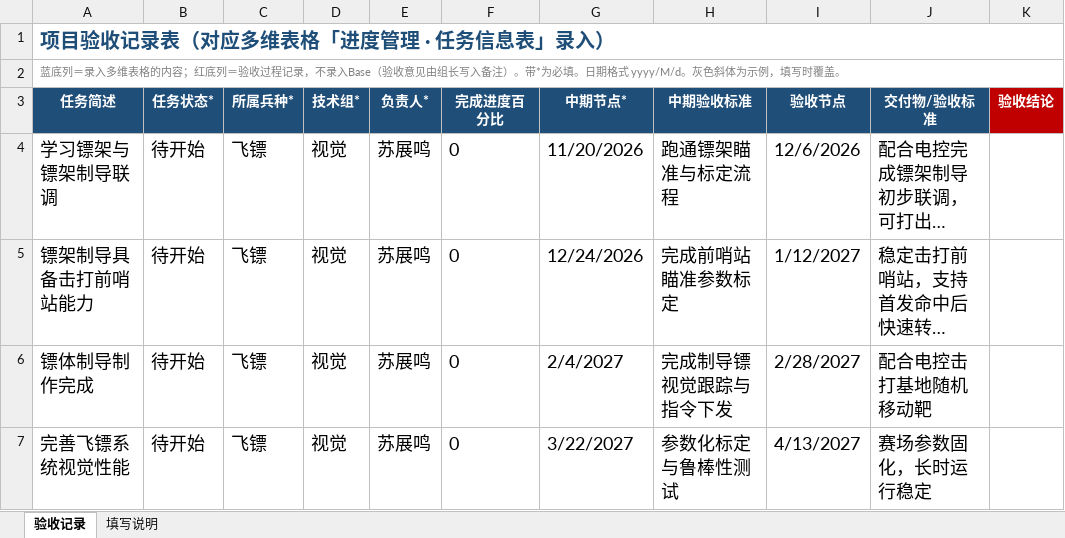
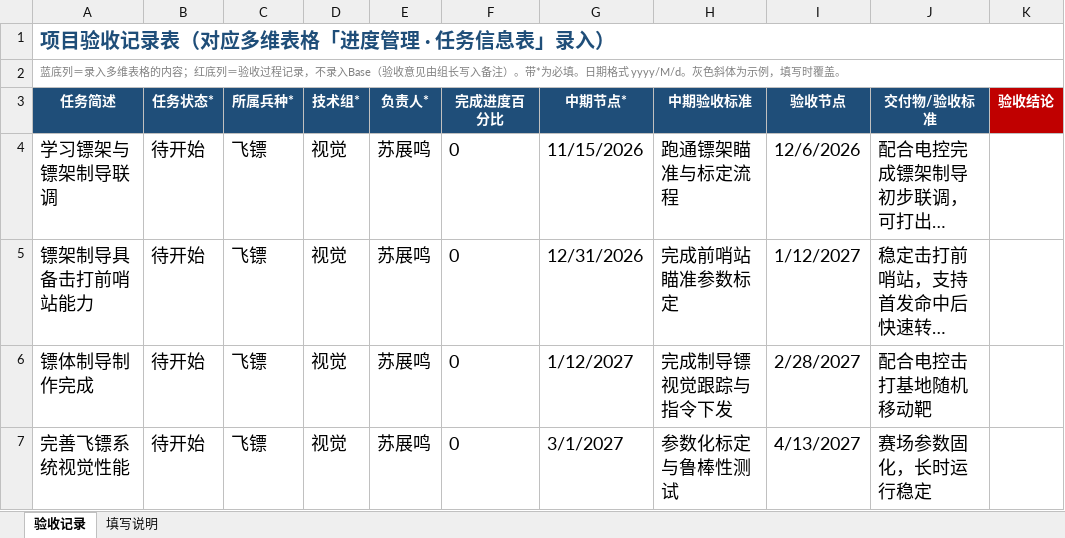
Before and after one commit to moyunliuyin/PFA_radar-2026, an Excel workbook: 27飞镖项目验收文档-视觉.xlsx, sheet 验收记录, drawn as a sheet; only a part is shown; long unchanged cells end in …; values as stored, in another font and other column widths than the file's, no borders; the diff names each change by its address in the sheet, - before the commit and + after, or states it on an @@ line.

```diff
--- a/27飞镖项目验收文档-视觉.xlsx (sheet 验收记录)
+++ b/27飞镖项目验收文档-视觉.xlsx (sheet 验收记录)
-G4 (中期节点*): 11/20/2026
+G4 (中期节点*): 11/15/2026
-G5 (中期节点*): 12/24/2026
+G5 (中期节点*): 12/31/2026
-G6 (中期节点*): 2/4/2027
+G6 (中期节点*): 1/12/2027
-G7 (中期节点*): 3/22/2027
+G7 (中期节点*): 3/1/2027
```
Also changed, not shown: 27飞镖项目验收文档.xlsx.
